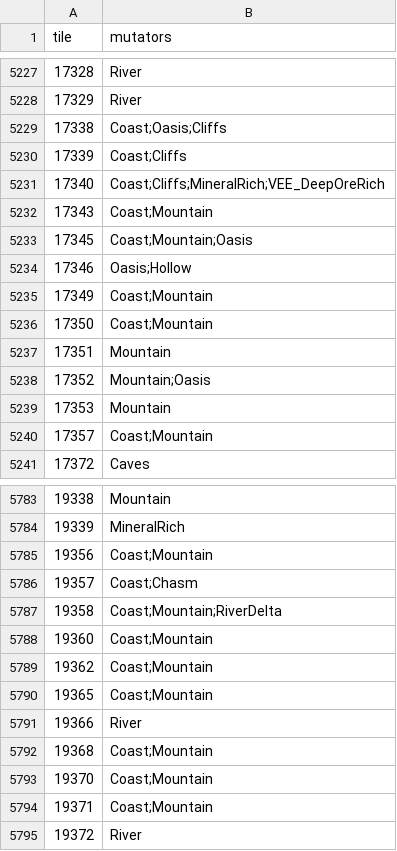
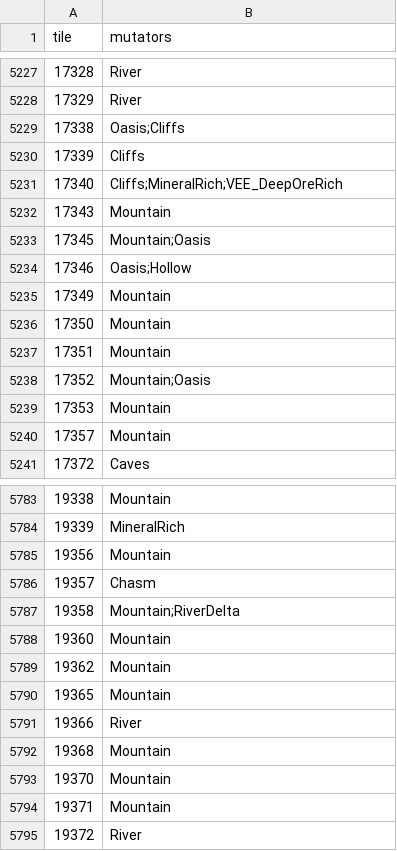
Before and after one commit to Lmandrake/RimMaster, a CSV file: world/ASHKARR_WORLDMAP_mutators.csv, drawn as a sheet; only a part is shown, gaps mark what is left out; the diff covers the shown part only.

Commit message:
Delta the live planet against the bundle and reconcile: 0 extra, 0 missing
The owner's method, and it beat hunting defects one at a time. Read every live
mutator, diff both directions against the CSV:
  EXTRA 477 across 42 defs - MixedBiome, AnimalHabitat, Stockpile, AnimalLife_*,
  SunnyMutator, CaveLakes, AncientUplink... all injected by world_landmarks_set
  'add', which rolls the LandmarkDef's mutatorChances onto the tile. Stripped.
  MISSING 104 - 33 real (Mountain 19, Caves 8, Cliffs 4, Oasis, Chasm) that
  AddMutator's category-conflict resolution had dropped; re-added and they stuck.
  The other 71 were Coast, cut from the bundle instead: TileMutatorWorker_Coast
  reads CoastAngleAt(tile, BiomeDefOf.Ocean) with NO Lake fallback - unlike
  Cavern, Chasm, Valley and Plateau, which all fall back to Lake. A Coast tile
  beside only a lake is as invalid as one inland. My earlier Ocean-OR-Lake test
  was too permissive; world_lint was right.
Live now equals the bundle in every category. world_lint 254 -> 50.

```diff
--- a/world/ASHKARR_WORLDMAP_mutators.csv
+++ b/world/ASHKARR_WORLDMAP_mutators.csv
@@ -5228,10 +5228,10 @@ tile,mutators
 17329,River
-17338,Coast;Oasis;Cliffs
-17339,Coast;Cliffs
-17340,Coast;Cliffs;MineralRich;VEE_DeepOreRich
-17343,Coast;Mountain
-17345,Coast;Mountain;Oasis
+17338,Oasis;Cliffs
+17339,Cliffs
+17340,Cliffs;MineralRich;VEE_DeepOreRich
+17343,Mountain
+17345,Mountain;Oasis
 17346,Oasis;Hollow
-17349,Coast;Mountain
-17350,Coast;Mountain
+17349,Mountain
+17350,Mountain
 17351,Mountain
@@ -5239,3 +5239,3 @@ tile,mutators
 17353,Mountain
-17357,Coast;Mountain
+17357,Mountain
 17372,Caves
@@ -5784,12 +5784,12 @@ tile,mutators
 19339,MineralRich
-19356,Coast;Mountain
-19357,Coast;Chasm
-19358,Coast;Mountain;RiverDelta
-19360,Coast;Mountain
-19362,Coast;Mountain
-19365,Coast;Mountain
+19356,Mountain
+19357,Chasm
+19358,Mountain;RiverDelta
+19360,Mountain
+19362,Mountain
+19365,Mountain
 19366,River
-19368,Coast;Mountain
-19370,Coast;Mountain
-19371,Coast;Mountain
+19368,Mountain
+19370,Mountain
+19371,Mountain
 19372,River
```
Also changed, not shown: 54 edited cells elsewhere in this file.
